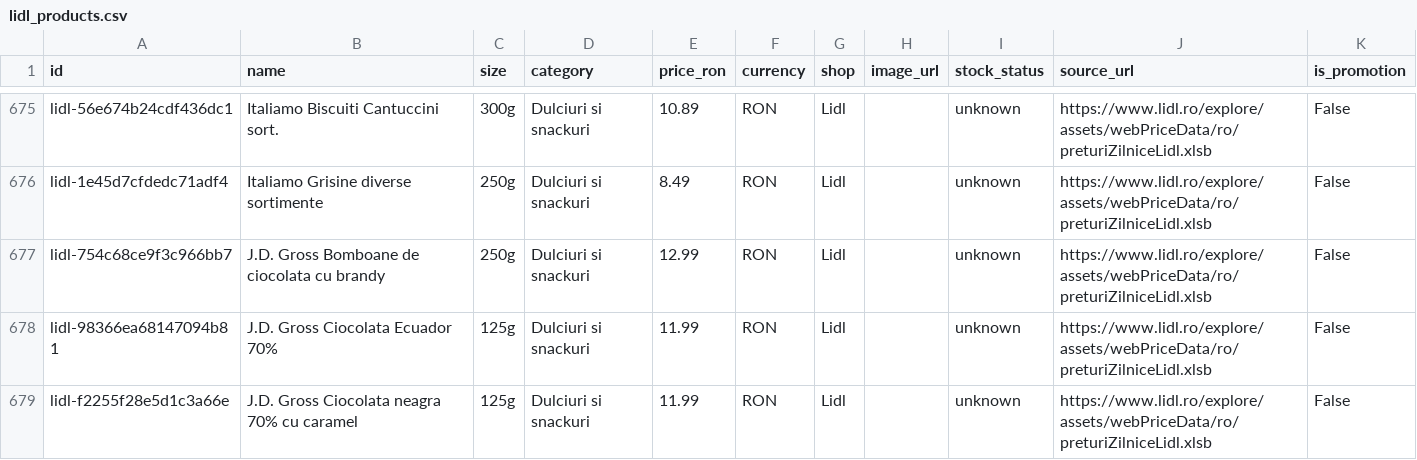
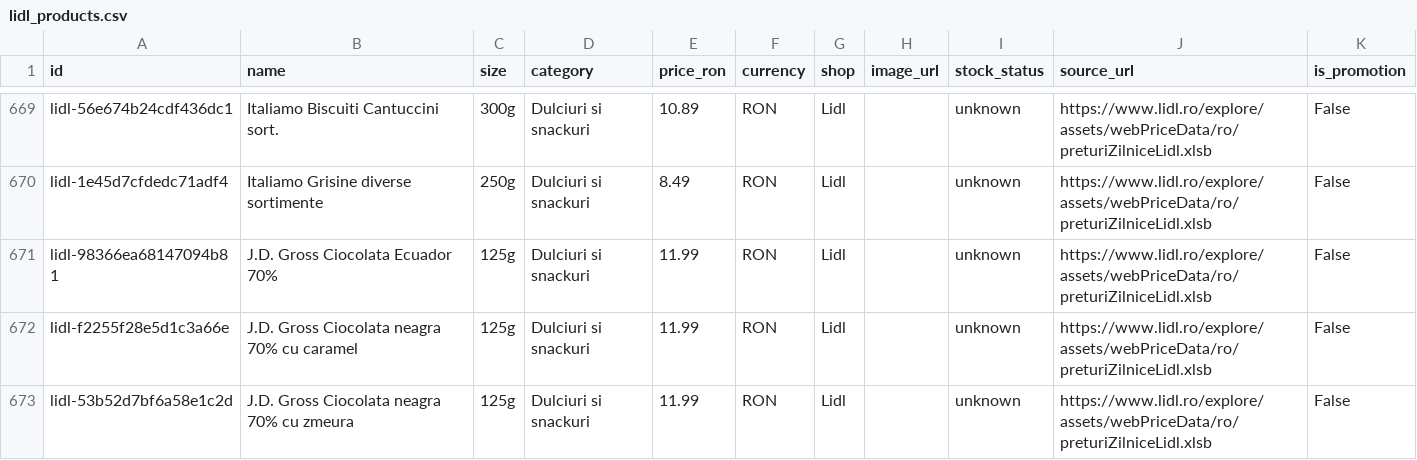
Before and after one commit to birisiu/BunPlan, a CSV file: data/lidl_products.csv, drawn as a sheet; only a part is shown, gaps mark what is left out; the shorter side is filled out with more unchanged rows; the diff covers the shown part only; the diff names each change by its address in the sheet, - before the commit and + after, or states it on an @@ line.

Commit message:
data: Lidl price snapshot

```diff
--- a/data/lidl_products.csv
+++ b/data/lidl_products.csv
-row 677: lidl-754c68ce9f3c966bb7 | J.D. Gross Bomboane de ciocolata cu brandy | 250g | Dulciuri si snackuri | 12.99 | RON | Lidl |  | unknown | https://www.lidl.ro/explore/assets/webPriceData/ro/preturiZilniceLidl.xlsb | False
```
Also changed, not shown: 11 removed rows elsewhere in this file, docs/api/lidl/lidl_products.csv, 2 other files.
